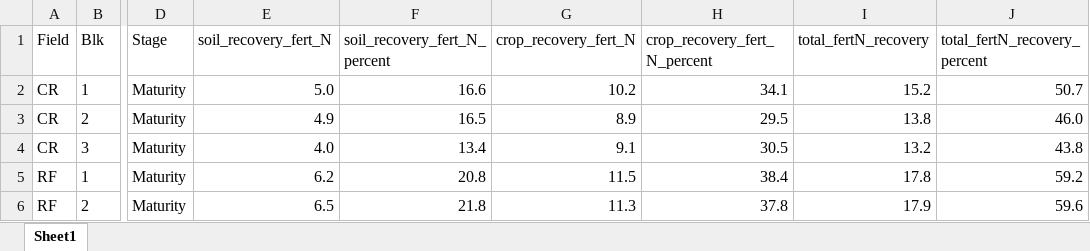
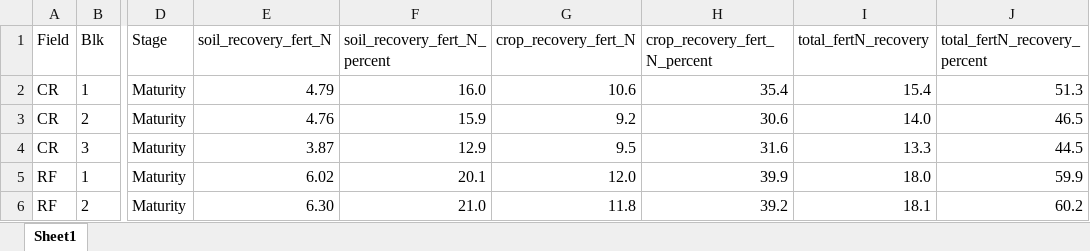
Before and after one commit to XiaoZhangZhangRice/15N-and-Phenols-California, an Excel workbook: FNR/soils_15N_maturity.xlsx, sheet Sheet1, drawn as a sheet; only a part is shown, gaps mark what is left out; values as stored, in another font and other column widths than the file's, no borders; the diff covers the shown part only; the diff names each change by its address in the sheet, - before the commit and + after, or states it on an @@ line.

```diff
--- a/FNR/soils_15N_maturity.xlsx (sheet Sheet1)
+++ b/FNR/soils_15N_maturity.xlsx (sheet Sheet1)
-E2 (soil_recovery_fert_N): 5.0
+E2 (soil_recovery_fert_N): 4.79
-F2 (soil_recovery_fert_N_percent): 16.6
+F2 (soil_recovery_fert_N_percent): 16.0
-G2 (crop_recovery_fert_N): 10.2
+G2 (crop_recovery_fert_N): 10.6
-H2 (crop_recovery_fert_N_percent): 34.1
+H2 (crop_recovery_fert_N_percent): 35.4
-I2 (total_fertN_recovery): 15.2
+I2 (total_fertN_recovery): 15.4
-J2 (total_fertN_recovery_percent): 50.7
+J2 (total_fertN_recovery_percent): 51.3
-E3 (soil_recovery_fert_N): 4.9
+E3 (soil_recovery_fert_N): 4.76
-F3 (soil_recovery_fert_N_percent): 16.5
+F3 (soil_recovery_fert_N_percent): 15.9
-G3 (crop_recovery_fert_N): 8.9
+G3 (crop_recovery_fert_N): 9.2
-H3 (crop_recovery_fert_N_percent): 29.5
+H3 (crop_recovery_fert_N_percent): 30.6
-I3 (total_fertN_recovery): 13.8
+I3 (total_fertN_recovery): 14.0
-J3 (total_fertN_recovery_percent): 46.0
+J3 (total_fertN_recovery_percent): 46.5
-E4 (soil_recovery_fert_N): 4.0
+E4 (soil_recovery_fert_N): 3.87
-F4 (soil_recovery_fert_N_percent): 13.4
+F4 (soil_recovery_fert_N_percent): 12.9
-G4 (crop_recovery_fert_N): 9.1
+G4 (crop_recovery_fert_N): 9.5
-H4 (crop_recovery_fert_N_percent): 30.5
+H4 (crop_recovery_fert_N_percent): 31.6
-I4 (total_fertN_recovery): 13.2
+I4 (total_fertN_recovery): 13.3
-J4 (total_fertN_recovery_percent): 43.8
+J4 (total_fertN_recovery_percent): 44.5
-E5 (soil_recovery_fert_N): 6.2
+E5 (soil_recovery_fert_N): 6.02
-F5 (soil_recovery_fert_N_percent): 20.8
+F5 (soil_recovery_fert_N_percent): 20.1
-G5 (crop_recovery_fert_N): 11.5
+G5 (crop_recovery_fert_N): 12.0
-H5 (crop_recovery_fert_N_percent): 38.4
+H5 (crop_recovery_fert_N_percent): 39.9
-I5 (total_fertN_recovery): 17.8
+I5 (total_fertN_recovery): 18.0
-J5 (total_fertN_recovery_percent): 59.2
+J5 (total_fertN_recovery_percent): 59.9
-E6 (soil_recovery_fert_N): 6.5
+E6 (soil_recovery_fert_N): 6.30
-F6 (soil_recovery_fert_N_percent): 21.8
+F6 (soil_recovery_fert_N_percent): 21.0
-G6 (crop_recovery_fert_N): 11.3
+G6 (crop_recovery_fert_N): 11.8
-H6 (crop_recovery_fert_N_percent): 37.8
+H6 (crop_recovery_fert_N_percent): 39.2
-I6 (total_fertN_recovery): 17.9
+I6 (total_fertN_recovery): 18.1
-J6 (total_fertN_recovery_percent): 59.6
+J6 (total_fertN_recovery_percent): 60.2
```
Also changed, not shown: 113 edited cells elsewhere in this sheet, 40 other files.
